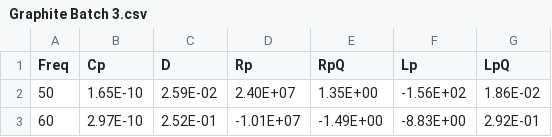
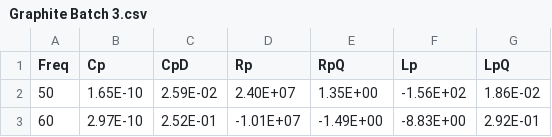
Before and after one commit to asyfana/nine-gs, a CSV file: Graphite Batch 3.csv, drawn as a sheet; only a part is shown.

Commit message:
Update Graphite Batch 3.csv

```diff
--- a/Graphite Batch 3.csv
+++ b/Graphite Batch 3.csv
@@ -1,2 +1,2 @@
-Freq,Cp,D,Rp,RpQ,Lp,LpQ
+Freq,Cp,CpD,Rp,RpQ,Lp,LpQ
 50,1.65E-10,2.59E-02,2.40E+07,1.35E+00,-1.56E+02,1.86E-02
```
